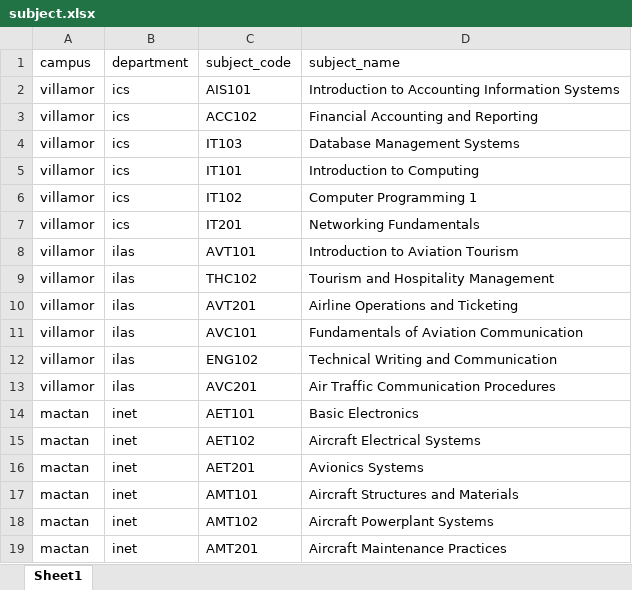
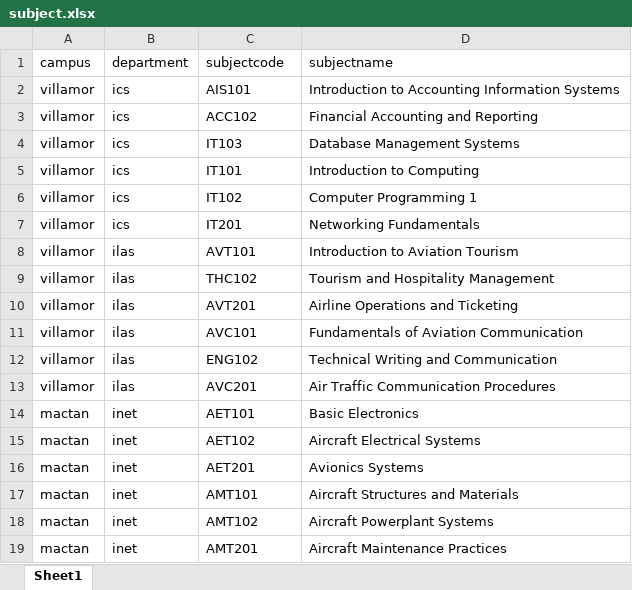
Before and after one commit to ayyaayayyaayayay/system, an Excel workbook: files/subject.xlsx, sheet Sheet1, drawn as a sheet; values as stored, in another font and other column widths than the file's, no borders; the diff names each change by its address in the sheet, - before the commit and + after, or states it on an @@ line.

```diff
--- a/files/subject.xlsx (sheet Sheet1)
+++ b/files/subject.xlsx (sheet Sheet1)
-C1: subject_code
+C1: subjectcode
-D1: subject_name
+D1: subjectname
```
Also changed, not shown: files/bulk.xlsx, files/subjectassign.xlsx, 45 other files.
